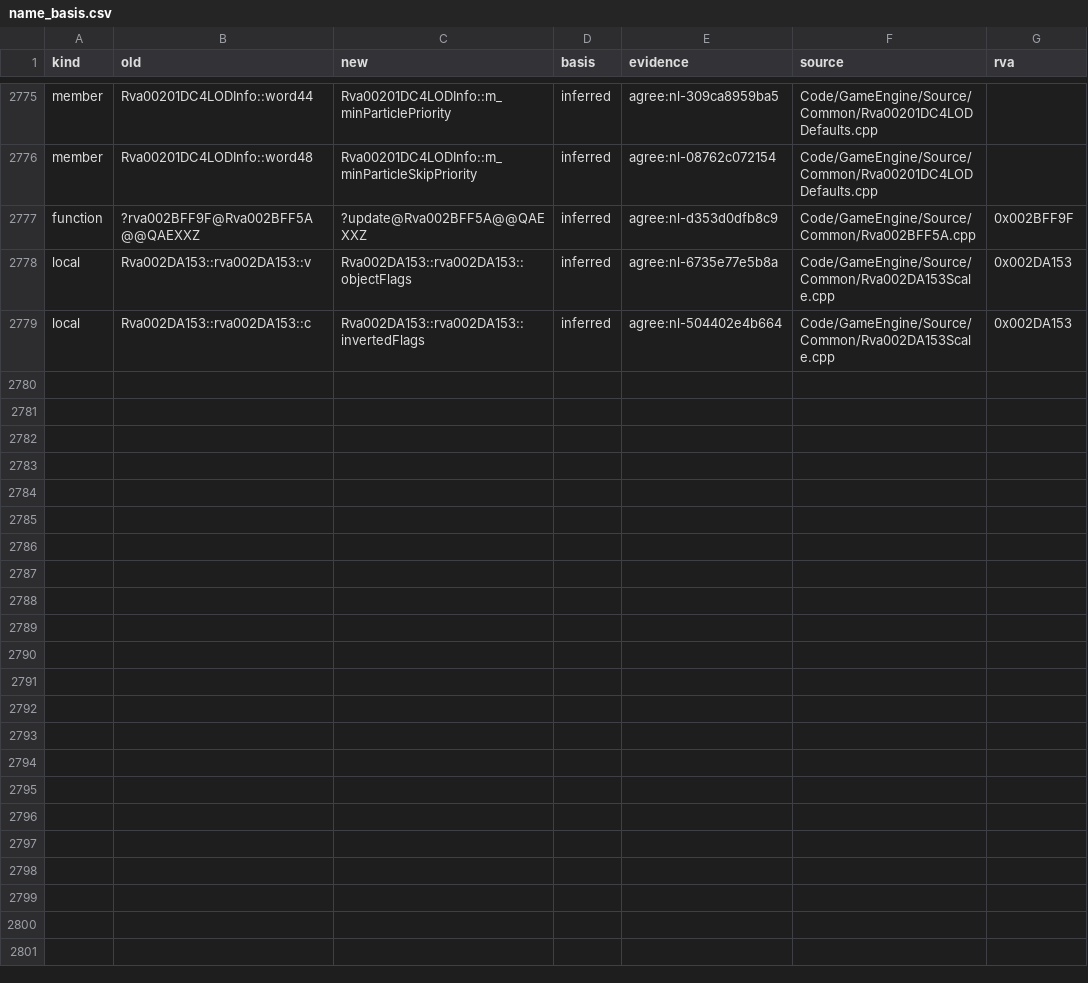
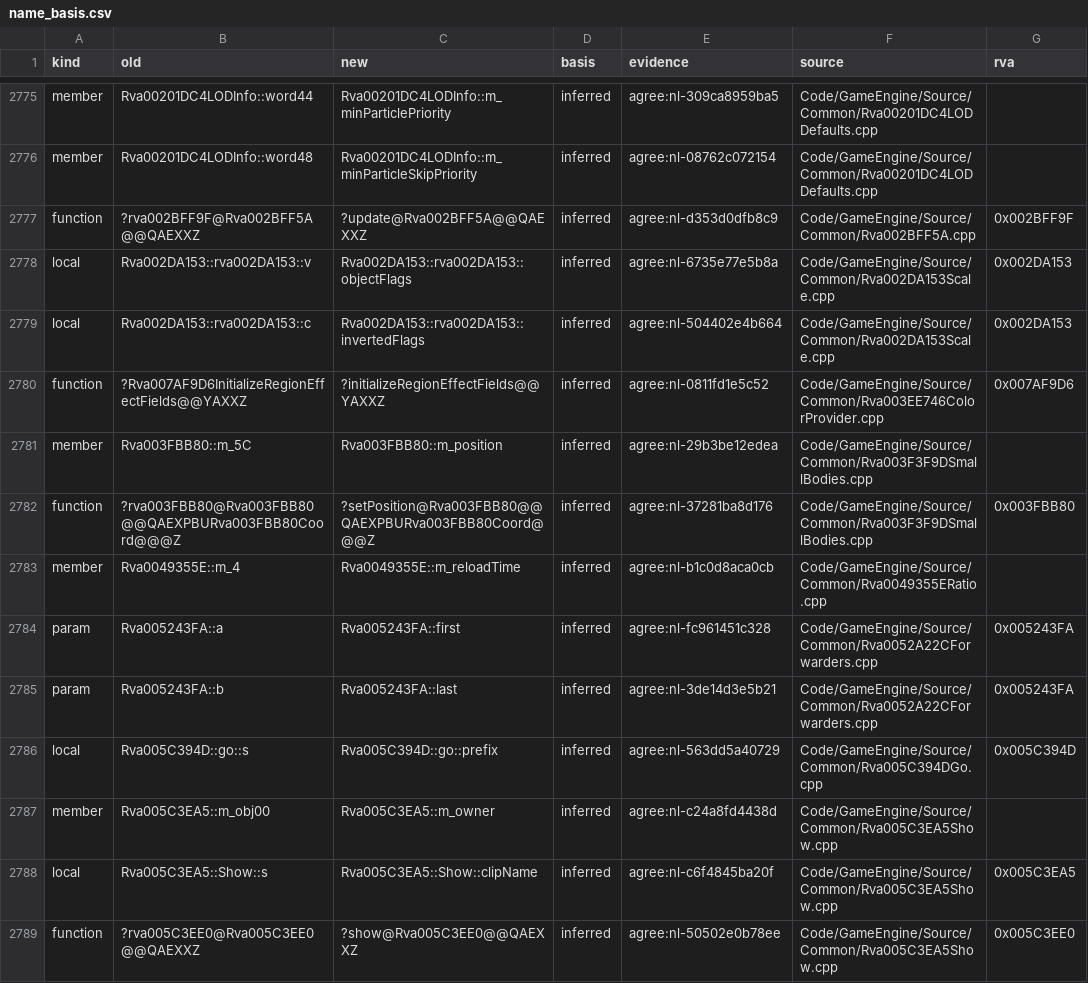
Before and after one commit to McMickey93/Open-BFME-2, a CSV file: reverse/name_basis.csv, drawn as a sheet; only a part is shown, gaps mark what is left out.

```diff
--- a/reverse/name_basis.csv
+++ b/reverse/name_basis.csv
@@ -2779 +2779,11 @@ local,Rva002DA153::rva002DA153::v,Rva002DA153::rva002DA153::objectFlags,inferred
 local,Rva002DA153::rva002DA153::c,Rva002DA153::rva002DA153::invertedFlags,inferred,agree:nl-504402e4b664,Code/GameEngine/Source/Common/Rva002DA153Scale.cpp,0x002DA153
+function,?Rva007AF9D6InitializeRegionEffectFields@@YAXXZ,?initializeRegionEffectFields@@YAXXZ,inferred,agree:nl-0811fd1e5c52,Code/GameEngine/Source/Common/Rva003EE746ColorProvider.cpp,0x007AF9D6
+member,Rva003FBB80::m_5C,Rva003FBB80::m_position,inferred,agree:nl-29b3be12edea,Code/GameEngine/Source/Common/Rva003F3F9DSmallBodies.cpp,
+function,?rva003FBB80@Rva003FBB80@@QAEXPBURva003FBB80Coord@@@Z,?setPosition@Rva003FBB80@@QAEXPBURva003FBB80Coord@@@Z,inferred,agree:nl-37281ba8d176,Code/GameEngine/Source/Common/Rva003F3F9DSmallBodies.cpp,0x003FBB80
+member,Rva0049355E::m_4,Rva0049355E::m_reloadTime,inferred,agree:nl-b1c0d8aca0cb,Code/GameEngine/Source/Common/Rva0049355ERatio.cpp,
+param,Rva005243FA::a,Rva005243FA::first,inferred,agree:nl-fc961451c328,Code/GameEngine/Source/Common/Rva0052A22CForwarders.cpp,0x005243FA
+param,Rva005243FA::b,Rva005243FA::last,inferred,agree:nl-3de14d3e5b21,Code/GameEngine/Source/Common/Rva0052A22CForwarders.cpp,0x005243FA
+local,Rva005C394D::go::s,Rva005C394D::go::prefix,inferred,agree:nl-563dd5a40729,Code/GameEngine/Source/Common/Rva005C394DGo.cpp,0x005C394D
+member,Rva005C3EA5::m_obj00,Rva005C3EA5::m_owner,inferred,agree:nl-c24a8fd4438d,Code/GameEngine/Source/Common/Rva005C3EA5Show.cpp,
+local,Rva005C3EA5::Show::s,Rva005C3EA5::Show::clipName,inferred,agree:nl-c6f4845ba20f,Code/GameEngine/Source/Common/Rva005C3EA5Show.cpp,0x005C3EA5
+function,?rva005C3EE0@Rva005C3EE0@@QAEXXZ,?show@Rva005C3EE0@@QAEXXZ,inferred,agree:nl-50502e0b78ee,Code/GameEngine/Source/Common/Rva005C3EA5Show.cpp,0x005C3EE0
```
Also changed, not shown: 12 other files.
